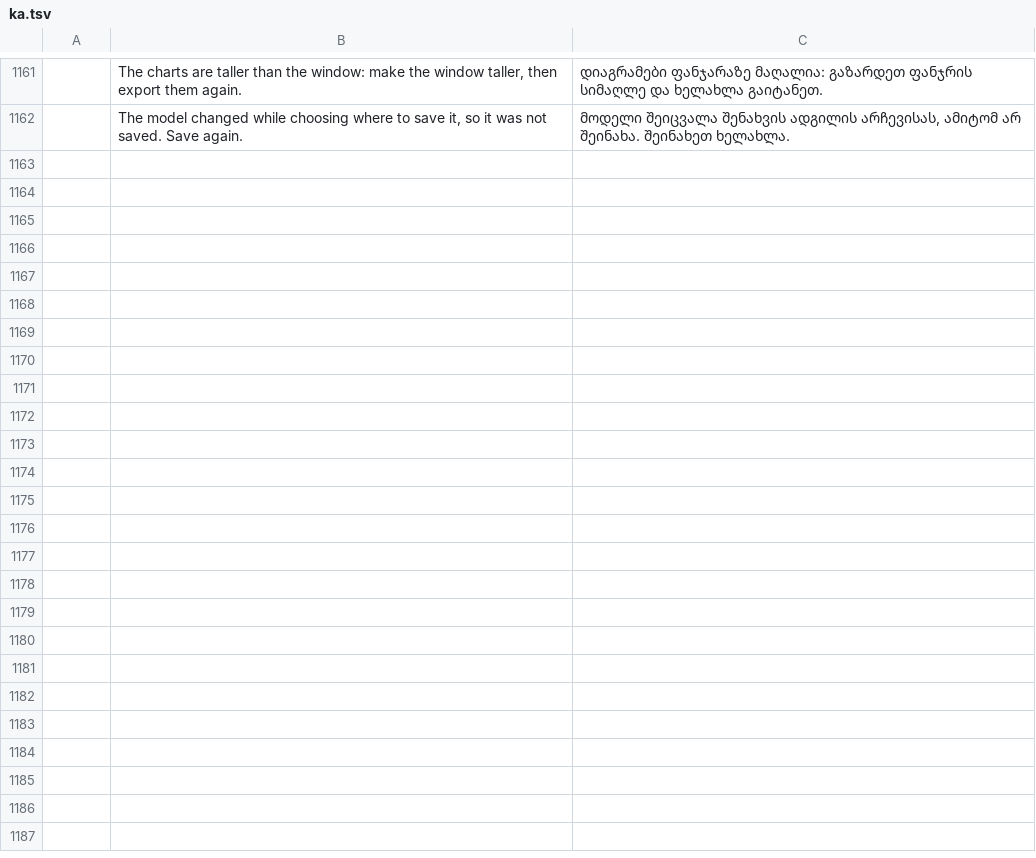
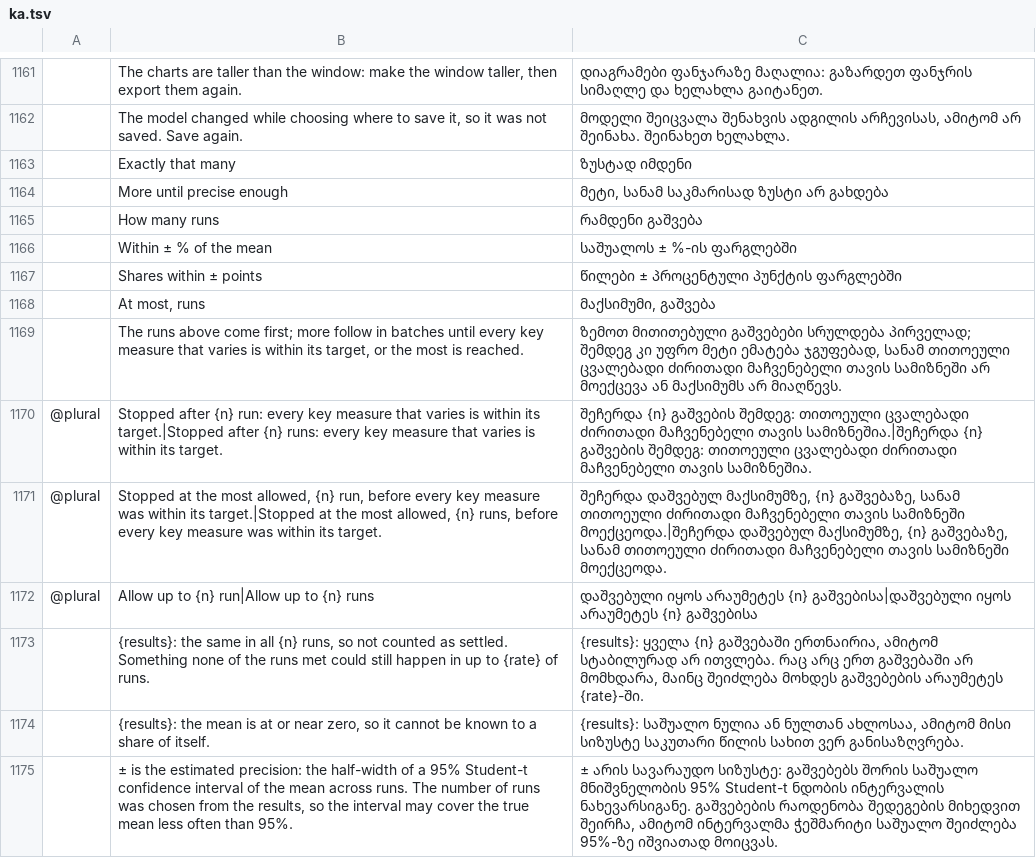
Before and after one commit to helenkwok/StochCraft, a TSV file: i18n/ka.tsv, drawn as a sheet; only a part is shown, gaps mark what is left out; the diff names each change by its address in the sheet, - before the commit and + after, or states it on an @@ line.

```diff
--- a/i18n/ka.tsv
+++ b/i18n/ka.tsv
+row 1163:  | Exactly that many | ზუსტად იმდენი
+row 1164:  | More until precise enough | მეტი, სანამ საკმარისად ზუსტი არ გახდება
+row 1165:  | How many runs | რამდენი გაშვება
+row 1166:  | Within ± % of the mean | საშუალოს ± %-ის ფარგლებში
+row 1167:  | Shares within ± points | წილები ± პროცენტული პუნქტის ფარგლებში
+row 1168:  | At most, runs | მაქსიმუმი, გაშვება
+row 1169:  | The runs above come first; more follow in batches until every key measure that varies is within its target, or the most is reached. | ზემოთ მითითებული გაშვებები სრულდება პირველად; შემდეგ კი უფრო მეტი ემატება ჯგუფებად, სანამ თითოეული ცვალებადი ძირითადი მაჩვენებელი თავის სამიზნეში არ მოექცევა ან მაქსიმუმს არ მიაღწევს.
+row 1170: @plural | Stopped after {n} run: every key measure that varies is within its target.|Stopped after {n} runs: every key measure that varies is within its target. | შეჩერდა {n} გაშვების შემდეგ: თითოეული ცვალებადი ძირითადი მაჩვენებელი თავის სამიზნეშია.|შეჩერდა {n} გაშვების შემდეგ: თითოეული ცვალებადი ძირითადი მაჩვენებელი თავის სამიზნეშია.
+row 1171: @plural | Stopped at the most allowed, {n} run, before every key measure was within its target.|Stopped at the most allowed, {n} runs, before every key measure was within its target. | შეჩერდა დაშვებულ მაქსიმუმზე, {n} გაშვებაზე, სანამ თითოეული ძირითადი მაჩვენებელი თავის სამიზნეში მოექცეოდა.|შეჩერდა დაშვებულ მაქსიმუმზე, {n} გაშვებაზე, სანამ თითოეული ძირითადი მაჩვენებელი თავის სამიზნეში მოექცეოდა.
+row 1172: @plural | Allow up to {n} run|Allow up to {n} runs | დაშვებული იყოს არაუმეტეს {n} გაშვებისა|დაშვებული იყოს არაუმეტეს {n} გაშვებისა
+row 1173:  | {results}: the same in all {n} runs, so not counted as settled. Something none of the runs met could still happen in up to {rate} of runs. | {results}: ყველა {n} გაშვებაში ერთნაირია, ამიტომ სტაბილურად არ ითვლება. რაც არც ერთ გაშვებაში არ მომხდარა, მაინც შეიძლება მოხდეს გაშვებების არაუმეტეს {rate}-ში.
+row 1174:  | {results}: the mean is at or near zero, so it cannot be known to a share of itself. | {results}: საშუალო ნულია ან ნულთან ახლოსაა, ამიტომ მისი სიზუსტე საკუთარი წილის სახით ვერ განისაზღვრება.
+row 1175:  | ± is the estimated precision: the half-width of a 95% Student-t confidence interval of the mean across runs. The number of runs was chosen from the results, so the interval may cover the true mean less often than 95%. | ± არის სავარაუდო სიზუსტე: გაშვებებს შორის საშუალო მნიშვნელობის 95% Student-t ნდობის ინტერვალის ნახევარსიგანე. გაშვებების რაოდენობა შედეგების მიხედვით შეირჩა, ამიტომ ინტერვალმა ჭეშმარიტი საშუალო შეიძლება 95%-ზე იშვიათად მოიცვას.
```
Also changed, not shown: i18n/bn.tsv, i18n/ru.tsv, 49 other files.
